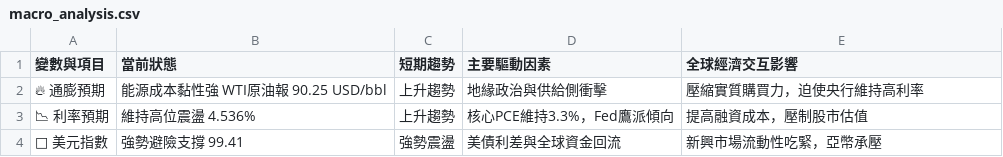
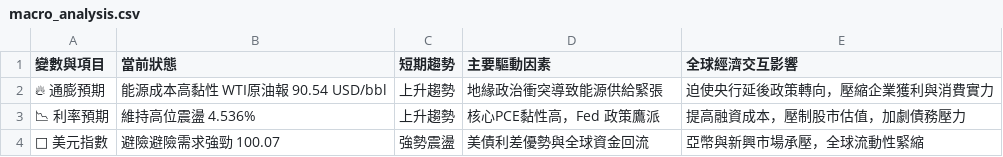
Before and after one commit to soga52-rgb/macro-dashboard, a CSV file: macro_analysis.csv, drawn as a sheet.

```diff
--- a/macro_analysis.csv
+++ b/macro_analysis.csv
@@ -1,4 +1,4 @@
 變數與項目,當前狀態,短期趨勢,主要驅動因素,全球經濟交互影響
-🔥 通膨預期,能源成本黏性強 WTI原油報 90.25 USD/bbl,上升趨勢,地緣政治與供給側衝擊,壓縮實質購買力，迫使央行維持高利率
-📉 利率預期,維持高位震盪 4.536%,上升趨勢,核心PCE維持3.3%，Fed鷹派傾向,提高融資成本，壓制股市估值
-🦅 美元指數,強勢避險支撐 99.41,強勢震盪,美債利差與全球資金回流,新興市場流動性吃緊，亞幣承壓
+🔥 通膨預期,能源成本高黏性 WTI原油報 90.54 USD/bbl,上升趨勢,地緣政治衝突導致能源供給緊張,迫使央行延後政策轉向，壓縮企業獲利與消費實力
+📉 利率預期,維持高位震盪 4.536%,上升趨勢,核心PCE黏性高，Fed 政策鷹派,提高融資成本，壓制股市估值，加劇債務壓力
+🦅 美元指數,避險避險需求強勁 100.07,強勢震盪,美債利差優勢與全球資金回流,亞幣與新興市場承壓，全球流動性緊縮
```
Also changed, not shown: 3 other files.
